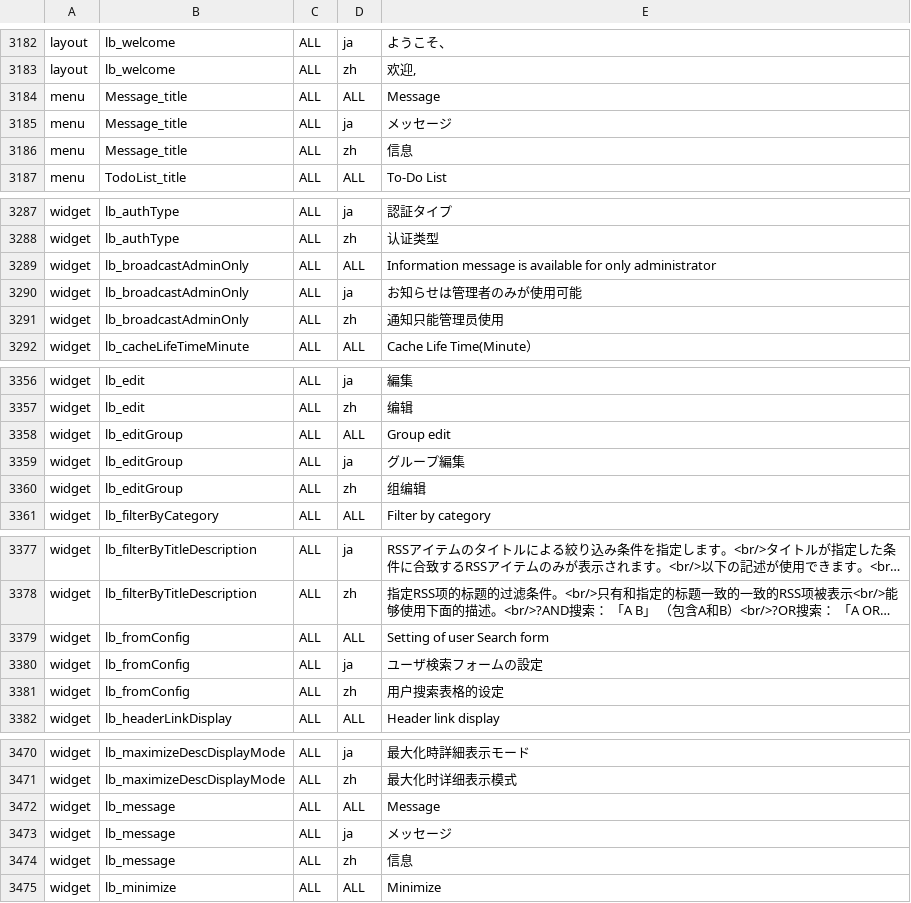
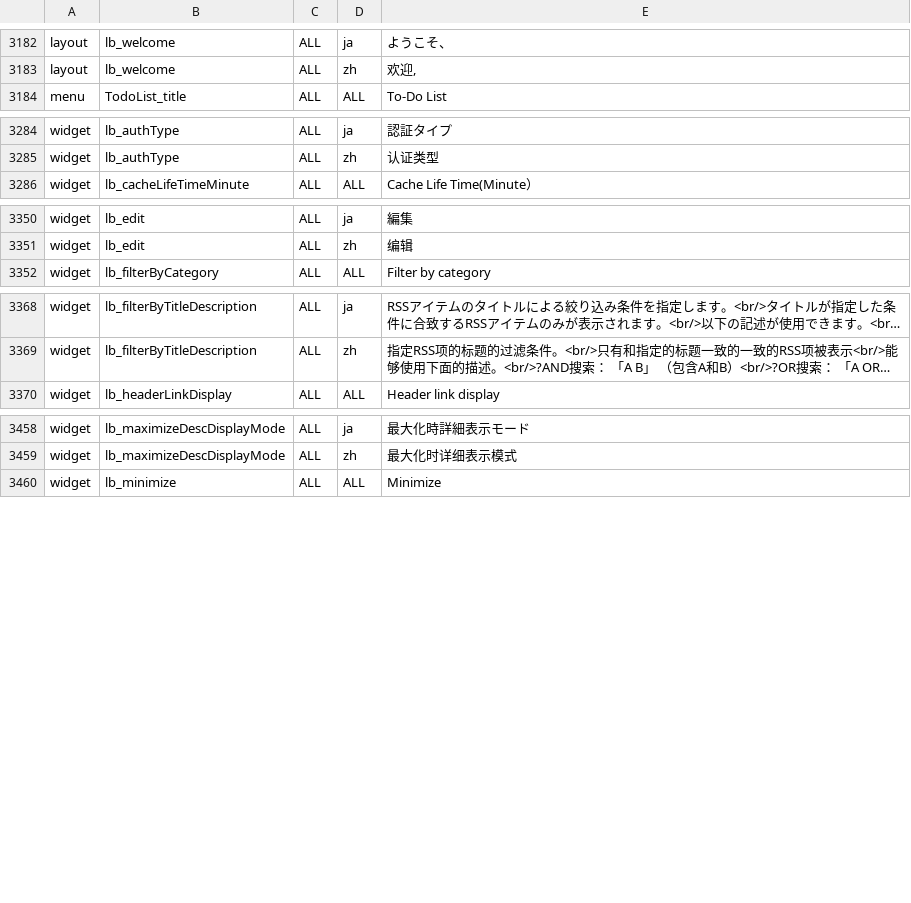
Before and after one commit to infoScoop/infoscoop, a CSV file: src/initdb/data/i18n/import.csv, drawn as a sheet; only a part is shown, gaps mark what is left out; long unchanged cells end in …; the diff names each change by its address in the sheet, - before the commit and + after, or states it on an @@ line.

Commit message:
Issue 271: Remove unnecessary features Update issue 271 #106 remove Message Gadget
git-svn-id: https://infoscoop.googlecode.com/svn/branches/3.0@649 d4e23b88-c782-11de-b6dc-25c59a28ecba

```diff
--- a/src/initdb/data/i18n/import.csv
+++ b/src/initdb/data/i18n/import.csv
-row 3184: menu | Message_title | ALL | ALL | Message
-row 3185: menu | Message_title | ALL | ja | メッセージ
-row 3186: menu | Message_title | ALL | zh | 信息
-row 3289: widget | lb_broadcastAdminOnly | ALL | ALL | Information message is available for only administrator
-row 3290: widget | lb_broadcastAdminOnly | ALL | ja | お知らせは管理者のみが使用可能
-row 3291: widget | lb_broadcastAdminOnly | ALL | zh | 通知只能管理员使用
-row 3358: widget | lb_editGroup | ALL | ALL | Group edit
-row 3359: widget | lb_editGroup | ALL | ja | グループ編集
-row 3360: widget | lb_editGroup | ALL | zh | 组编辑
-row 3379: widget | lb_fromConfig | ALL | ALL | Setting of user Search form
-row 3380: widget | lb_fromConfig | ALL | ja | ユーザ検索フォームの設定
-row 3381: widget | lb_fromConfig | ALL | zh | 用户搜索表格的设定
-row 3472: widget | lb_message | ALL | ALL | Message
-row 3473: widget | lb_message | ALL | ja | メッセージ
-row 3474: widget | lb_message | ALL | zh | 信息
```
Also changed, not shown: src/initdb/data/widgetconfig/import.csv, 35 other files.
